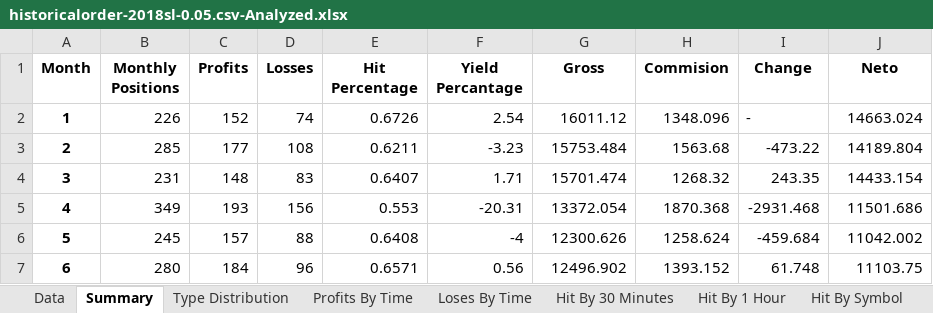
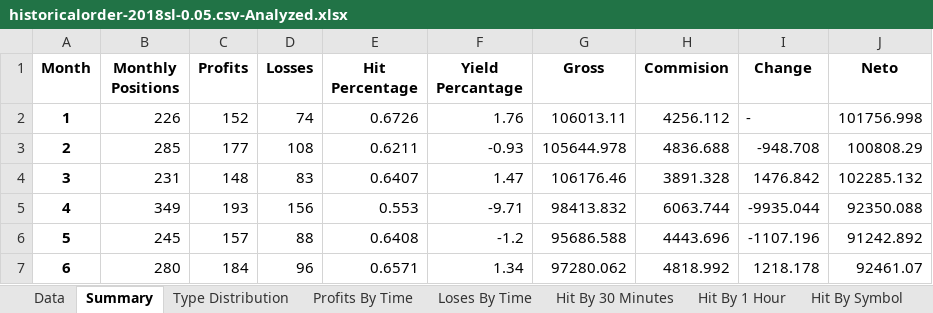
Before and after one commit to LiamSo121/AutoAnalyzes, an Excel workbook: Outputs/historicalorder-2018sl-0.05.csv-Analyzed.xlsx, sheet Summary, drawn as a sheet; only a part is shown; values as stored, in another font and other column widths than the file's, no borders; the diff covers the shown part only; the diff names each change by its address in the sheet, - before the commit and + after, or states it on an @@ line.

```diff
--- a/Outputs/historicalorder-2018sl-0.05.csv-Analyzed.xlsx (sheet Summary)
+++ b/Outputs/historicalorder-2018sl-0.05.csv-Analyzed.xlsx (sheet Summary)
-F2 (Yield Percantage): 2.54
+F2 (Yield Percantage): 1.76
-G2 (Gross): 16011.12
+G2 (Gross): 106013.11
-H2 (Commision): 1348.096
+H2 (Commision): 4256.112
-J2 (Neto): 14663.024
+J2 (Neto): 101756.998
-F3 (Yield Percantage): -3.23
+F3 (Yield Percantage): -0.93
-G3 (Gross): 15753.484
+G3 (Gross): 105644.978
-H3 (Commision): 1563.68
+H3 (Commision): 4836.688
-I3 (Change): -473.22
+I3 (Change): -948.708
-J3 (Neto): 14189.804
+J3 (Neto): 100808.29
-F4 (Yield Percantage): 1.71
+F4 (Yield Percantage): 1.47
-G4 (Gross): 15701.474
+G4 (Gross): 106176.46
-H4 (Commision): 1268.32
+H4 (Commision): 3891.328
-I4 (Change): 243.35
+I4 (Change): 1476.842
-J4 (Neto): 14433.154
+J4 (Neto): 102285.132
-F5 (Yield Percantage): -20.31
+F5 (Yield Percantage): -9.71
-G5 (Gross): 13372.054
+G5 (Gross): 98413.832
-H5 (Commision): 1870.368
+H5 (Commision): 6063.744
-I5 (Change): -2931.468
+I5 (Change): -9935.044
-J5 (Neto): 11501.686
+J5 (Neto): 92350.088
-F6 (Yield Percantage): -4
+F6 (Yield Percantage): -1.2
-G6 (Gross): 12300.626
+G6 (Gross): 95686.588
-H6 (Commision): 1258.624
+H6 (Commision): 4443.696
-I6 (Change): -459.684
+I6 (Change): -1107.196
-J6 (Neto): 11042.002
+J6 (Neto): 91242.892
-F7 (Yield Percantage): 0.56
+F7 (Yield Percantage): 1.34
-G7 (Gross): 12496.902
+G7 (Gross): 97280.062
-H7 (Commision): 1393.152
+H7 (Commision): 4818.992
-I7 (Change): 61.748
+I7 (Change): 1218.178
-J7 (Neto): 11103.75
+J7 (Neto): 92461.07
```
Also changed, not shown: 34 edited cells elsewhere in this sheet, sheet Data, Outputs/historicalorder-2018.csv-Analyzed.xlsx, Outputs/historicalorder-2018sl-0.01.csv-Analyzed.xlsx, 53 other files.
